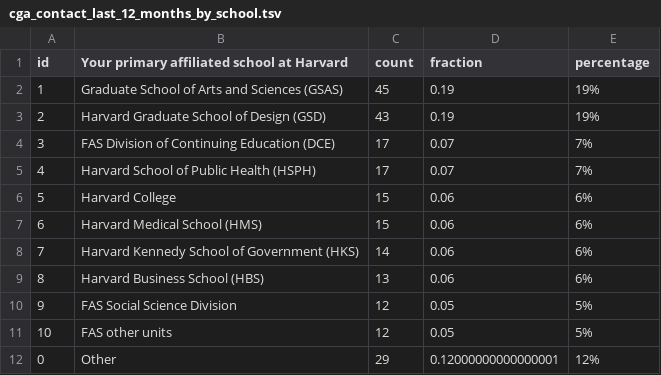
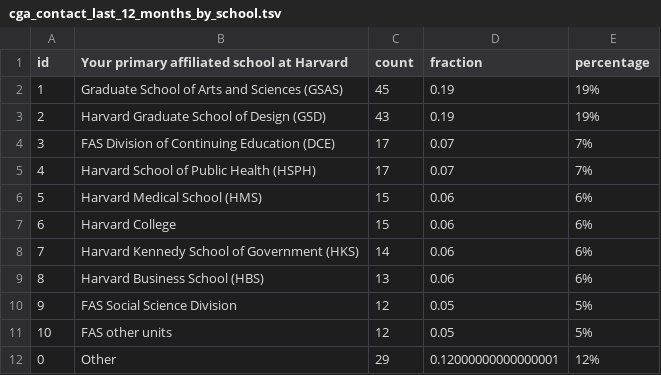
Before and after one commit to IQSS/iqss-metrics-dashboard, a TSV file: assets/data/cga_contact_last_12_months_by_school.tsv, drawn as a sheet.

```diff
--- a/assets/data/cga_contact_last_12_months_by_school.tsv
+++ b/assets/data/cga_contact_last_12_months_by_school.tsv
@@ -5,4 +5,4 @@ id	Your primary affiliated school at Harvard	count	fraction	percentage
 4	Harvard School of Public Health (HSPH)	17	0.07	7%
-5	Harvard College	15	0.06	6%
-6	Harvard Medical School (HMS)	15	0.06	6%
+5	Harvard Medical School (HMS)	15	0.06	6%
+6	Harvard College	15	0.06	6%
 7	Harvard Kennedy School of Government (HKS)	14	0.06	6%
```
Also changed, not shown: assets/data/cgaEventRegistration.tsv, assets/data/datasets-toMonth.tsv, 7 other files.
